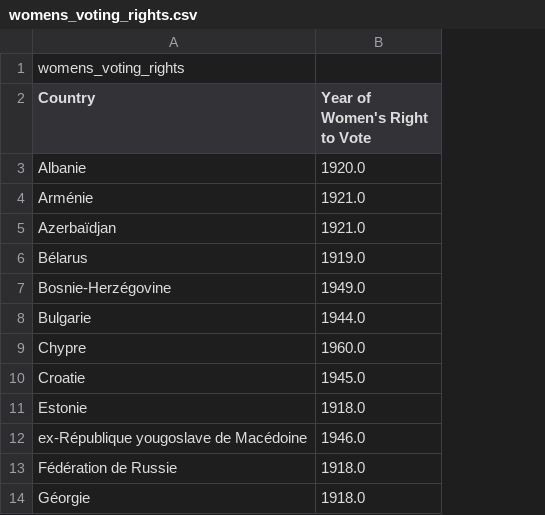
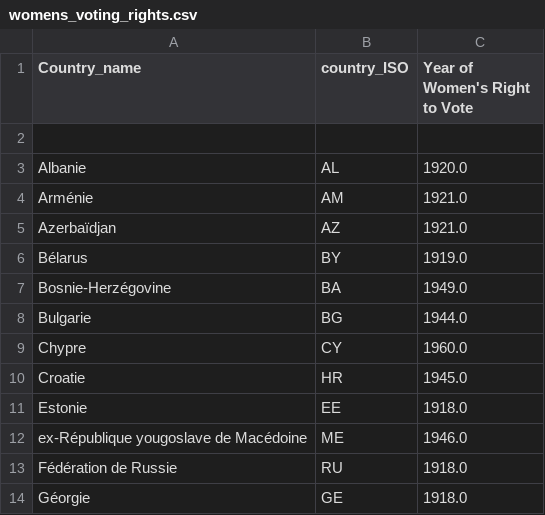
Before and after one commit to vgentile98/zebraproject, a CSV file: data/womens_voting_rights.csv, drawn as a sheet; only a part is shown; removed rows and columns are numbered as before the commit, all else as after; the diff names each change by its address in the sheet, - before the commit and + after, or states it on an @@ line.

Commit message:
Add files via upload

```diff
--- a/data/womens_voting_rights.csv
+++ b/data/womens_voting_rights.csv
+column B (country_ISO), rows 3-14: AL | AM | AZ | BY | BA | BG | CY | HR | EE | ME | RU | GE
-row 1: womens_voting_rights
-A1: Country
+A1: Country_name
+row 2: (empty)
```
